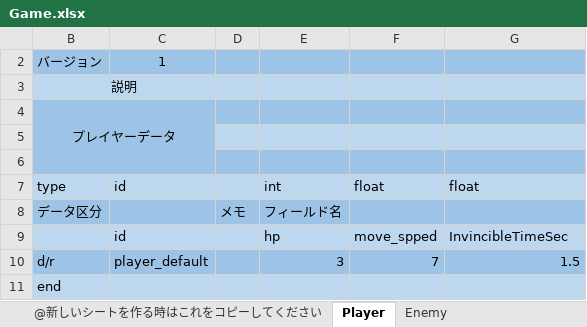
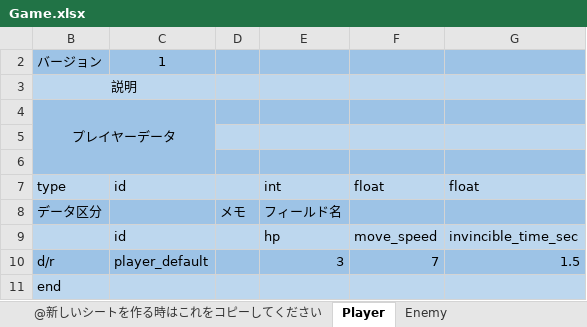
Before and after one commit to kuronokurujp/Study_language_CPlusPlus, an Excel workbook: SuperStar/Game/Resource/Orginal/Paramater/Game.xlsx, sheet Player, drawn as a sheet; values as stored, in another font and other column widths than the file's, no borders; the diff names each change by its address in the sheet, - before the commit and + after, or states it on an @@ line.

```diff
--- a/SuperStar/Game/Resource/Orginal/Paramater/Game.xlsx (sheet Player)
+++ b/SuperStar/Game/Resource/Orginal/Paramater/Game.xlsx (sheet Player)
-F9: move_spped
+F9: move_speed
-G9: InvincibleTimeSec
+G9: invincible_time_sec
```
Also changed, not shown: sheet Stage_Timeline_01, sheet Enemy, hidden cells, 38 other files.
